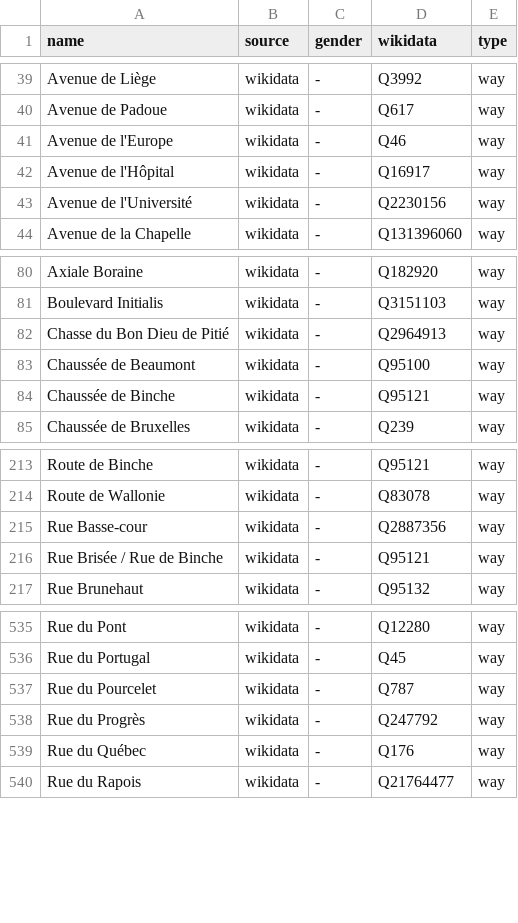
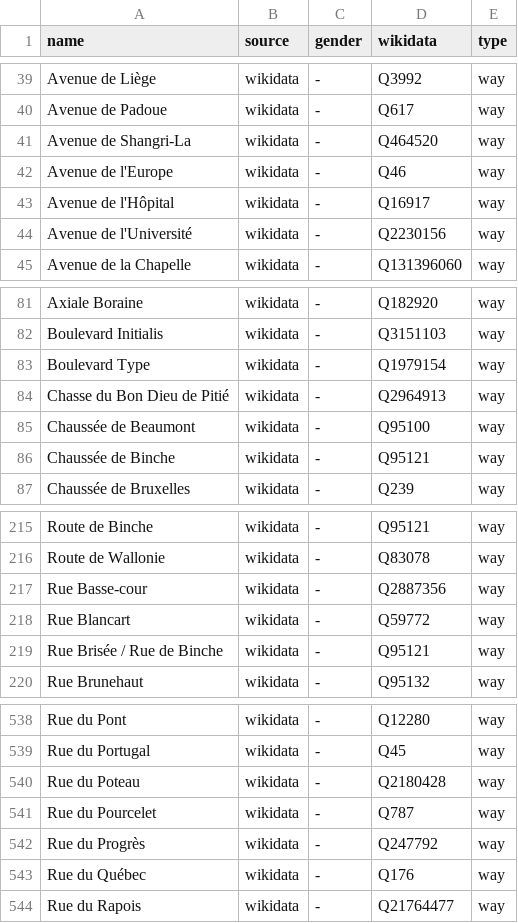
Before and after one commit to EqualStreetNames/equalstreetnames-mons, a CSV file: data/gender.csv, drawn as a sheet; only a part is shown, gaps mark what is left out; the diff names each change by its address in the sheet, - before the commit and + after, or states it on an @@ line.

```diff
--- a/data/gender.csv
+++ b/data/gender.csv
+row 41: Avenue de Shangri-La | wikidata | - | Q464520 | way
+row 83: Boulevard Type | wikidata | - | Q1979154 | way
+row 218: Rue Blancart | wikidata | - | Q59772 | way
+row 540: Rue du Poteau | wikidata | - | Q2180428 | way
```
Also changed, not shown: data/other.csv, 3 other files.
